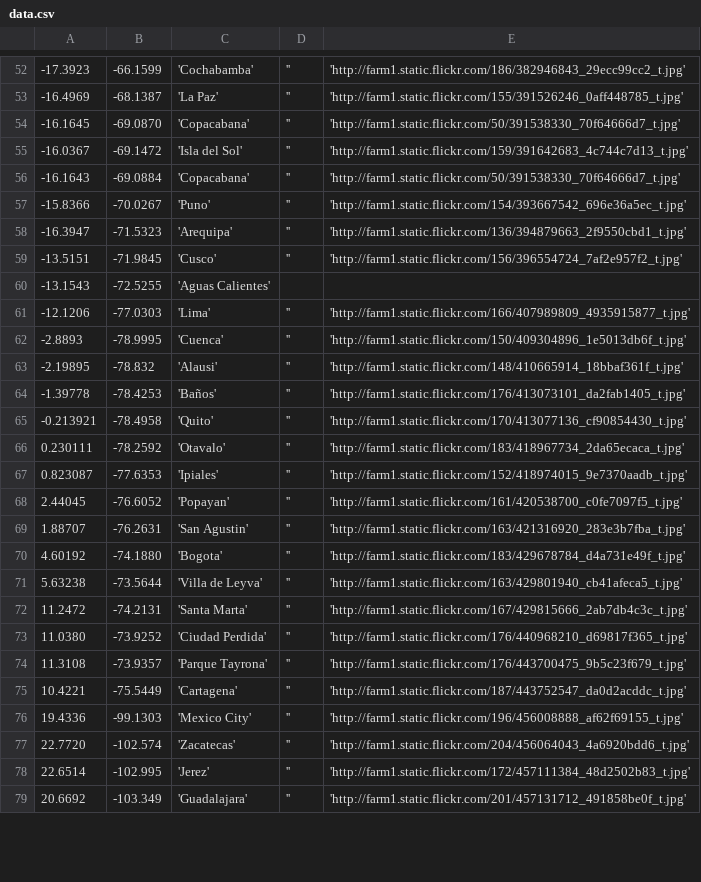
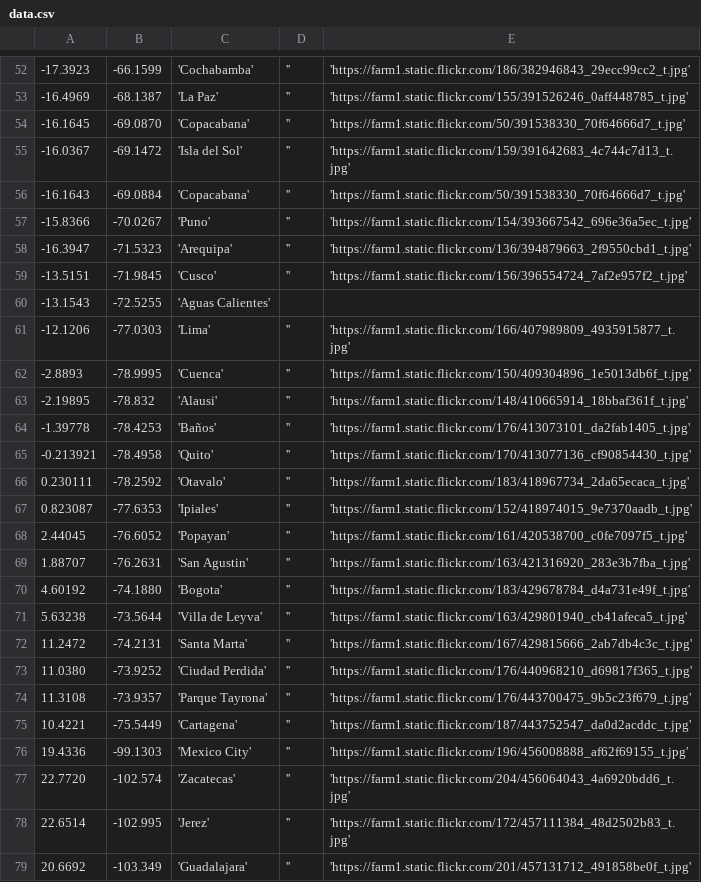
Before and after one commit to JamieKitson/map, a CSV file: data.csv, drawn as a sheet; only a part is shown, gaps mark what is left out; the diff covers the shown part only.

Commit message:
https

```diff
--- a/data.csv
+++ b/data.csv
@@ -52,28 +52,28 @@
--17.3923, -66.1599, 'Cochabamba', '', 'http://farm1.static.flickr.com/186/382946843_29ecc99cc2_t.jpg'
--16.4969, -68.1387, 'La Paz', '', 'http://farm1.static.flickr.com/155/391526246_0aff448785_t.jpg'
--16.1645, -69.0870, 'Copacabana', '', 'http://farm1.static.flickr.com/50/391538330_70f64666d7_t.jpg'
--16.0367, -69.1472, 'Isla del Sol', '', 'http://farm1.static.flickr.com/159/391642683_4c744c7d13_t.jpg'
--16.1643, -69.0884, 'Copacabana', '', 'http://farm1.static.flickr.com/50/391538330_70f64666d7_t.jpg'
--15.8366, -70.0267, 'Puno', '', 'http://farm1.static.flickr.com/154/393667542_696e36a5ec_t.jpg'
--16.3947, -71.5323, 'Arequipa', '', 'http://farm1.static.flickr.com/136/394879663_2f9550cbd1_t.jpg'
--13.5151, -71.9845, 'Cusco', '', 'http://farm1.static.flickr.com/156/396554724_7af2e957f2_t.jpg'
+-17.3923, -66.1599, 'Cochabamba', '', 'https://farm1.static.flickr.com/186/382946843_29ecc99cc2_t.jpg'
+-16.4969, -68.1387, 'La Paz', '', 'https://farm1.static.flickr.com/155/391526246_0aff448785_t.jpg'
+-16.1645, -69.0870, 'Copacabana', '', 'https://farm1.static.flickr.com/50/391538330_70f64666d7_t.jpg'
+-16.0367, -69.1472, 'Isla del Sol', '', 'https://farm1.static.flickr.com/159/391642683_4c744c7d13_t.jpg'
+-16.1643, -69.0884, 'Copacabana', '', 'https://farm1.static.flickr.com/50/391538330_70f64666d7_t.jpg'
+-15.8366, -70.0267, 'Puno', '', 'https://farm1.static.flickr.com/154/393667542_696e36a5ec_t.jpg'
+-16.3947, -71.5323, 'Arequipa', '', 'https://farm1.static.flickr.com/136/394879663_2f9550cbd1_t.jpg'
+-13.5151, -71.9845, 'Cusco', '', 'https://farm1.static.flickr.com/156/396554724_7af2e957f2_t.jpg'
 -13.1543, -72.5255, 'Aguas Calientes'
--12.1206, -77.0303, 'Lima', '', 'http://farm1.static.flickr.com/166/407989809_4935915877_t.jpg'
--2.8893, -78.9995, 'Cuenca', '', 'http://farm1.static.flickr.com/150/409304896_1e5013db6f_t.jpg'
--2.19895, -78.832, 'Alausi', '', 'http://farm1.static.flickr.com/148/410665914_18bbaf361f_t.jpg'
--1.39778, -78.4253, 'Baños', '', 'http://farm1.static.flickr.com/176/413073101_da2fab1405_t.jpg'
--0.213921, -78.4958, 'Quito', '', 'http://farm1.static.flickr.com/170/413077136_cf90854430_t.jpg'
-0.230111, -78.2592, 'Otavalo', '', 'http://farm1.static.flickr.com/183/418967734_2da65ecaca_t.jpg'
-0.823087, -77.6353, 'Ipiales', '', 'http://farm1.static.flickr.com/152/418974015_9e7370aadb_t.jpg'
-2.44045, -76.6052, 'Popayan', '', 'http://farm1.static.flickr.com/161/420538700_c0fe7097f5_t.jpg'
-1.88707, -76.2631, 'San Agustin', '', 'http://farm1.static.flickr.com/163/421316920_283e3b7fba_t.jpg'
-4.60192, -74.1880, 'Bogota', '', 'http://farm1.static.flickr.com/183/429678784_d4a731e49f_t.jpg'
-5.63238, -73.5644, 'Villa de Leyva', '', 'http://farm1.static.flickr.com/163/429801940_cb41afeca5_t.jpg'
-11.2472, -74.2131, 'Santa Marta', '', 'http://farm1.static.flickr.com/167/429815666_2ab7db4c3c_t.jpg'
-11.0380, -73.9252, 'Ciudad Perdida', '', 'http://farm1.static.flickr.com/176/440968210_d69817f365_t.jpg'
-11.3108, -73.9357, 'Parque Tayrona', '', 'http://farm1.static.flickr.com/176/443700475_9b5c23f679_t.jpg'
-10.4221, -75.5449, 'Cartagena', '', 'http://farm1.static.flickr.com/187/443752547_da0d2acddc_t.jpg'
-19.4336, -99.1303, 'Mexico City', '', 'http://farm1.static.flickr.com/196/456008888_af62f69155_t.jpg'
-22.7720, -102.574, 'Zacatecas', '', 'http://farm1.static.flickr.com/204/456064043_4a6920bdd6_t.jpg'
-22.6514, -102.995, 'Jerez', '', 'http://farm1.static.flickr.com/172/457111384_48d2502b83_t.jpg'
-20.6692, -103.349, 'Guadalajara', '', 'http://farm1.static.flickr.com/201/457131712_491858be0f_t.jpg'
+-12.1206, -77.0303, 'Lima', '', 'https://farm1.static.flickr.com/166/407989809_4935915877_t.jpg'
+-2.8893, -78.9995, 'Cuenca', '', 'https://farm1.static.flickr.com/150/409304896_1e5013db6f_t.jpg'
+-2.19895, -78.832, 'Alausi', '', 'https://farm1.static.flickr.com/148/410665914_18bbaf361f_t.jpg'
+-1.39778, -78.4253, 'Baños', '', 'https://farm1.static.flickr.com/176/413073101_da2fab1405_t.jpg'
+-0.213921, -78.4958, 'Quito', '', 'https://farm1.static.flickr.com/170/413077136_cf90854430_t.jpg'
+0.230111, -78.2592, 'Otavalo', '', 'https://farm1.static.flickr.com/183/418967734_2da65ecaca_t.jpg'
+0.823087, -77.6353, 'Ipiales', '', 'https://farm1.static.flickr.com/152/418974015_9e7370aadb_t.jpg'
+2.44045, -76.6052, 'Popayan', '', 'https://farm1.static.flickr.com/161/420538700_c0fe7097f5_t.jpg'
+1.88707, -76.2631, 'San Agustin', '', 'https://farm1.static.flickr.com/163/421316920_283e3b7fba_t.jpg'
+4.60192, -74.1880, 'Bogota', '', 'https://farm1.static.flickr.com/183/429678784_d4a731e49f_t.jpg'
+5.63238, -73.5644, 'Villa de Leyva', '', 'https://farm1.static.flickr.com/163/429801940_cb41afeca5_t.jpg'
+11.2472, -74.2131, 'Santa Marta', '', 'https://farm1.static.flickr.com/167/429815666_2ab7db4c3c_t.jpg'
+11.0380, -73.9252, 'Ciudad Perdida', '', 'https://farm1.static.flickr.com/176/440968210_d69817f365_t.jpg'
+11.3108, -73.9357, 'Parque Tayrona', '', 'https://farm1.static.flickr.com/176/443700475_9b5c23f679_t.jpg'
+10.4221, -75.5449, 'Cartagena', '', 'https://farm1.static.flickr.com/187/443752547_da0d2acddc_t.jpg'
+19.4336, -99.1303, 'Mexico City', '', 'https://farm1.static.flickr.com/196/456008888_af62f69155_t.jpg'
+22.7720, -102.574, 'Zacatecas', '', 'https://farm1.static.flickr.com/204/456064043_4a6920bdd6_t.jpg'
+22.6514, -102.995, 'Jerez', '', 'https://farm1.static.flickr.com/172/457111384_48d2502b83_t.jpg'
+20.6692, -103.349, 'Guadalajara', '', 'https://farm1.static.flickr.com/201/457131712_491858be0f_t.jpg'
```
Also changed, not shown: 87 edited cells elsewhere in this file.
